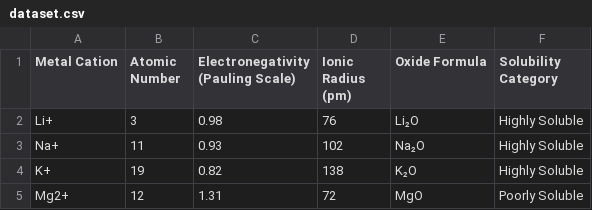
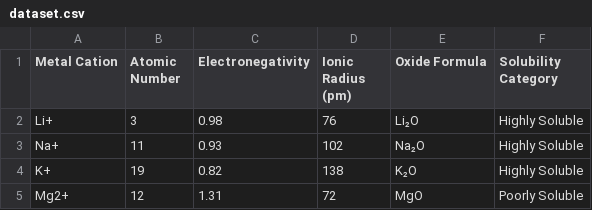
Before and after one commit to Marios9MF/MetalOxideSolubility, a CSV file: dataset.csv, drawn as a sheet; only a part is shown.

```diff
--- a/dataset.csv
+++ b/dataset.csv
@@ -1,2 +1,2 @@
-Metal Cation,Atomic Number,Electronegativity (Pauling Scale),Ionic Radius (pm),Oxide Formula,Solubility Category
+Metal Cation,Atomic Number,Electronegativity,Ionic Radius (pm),Oxide Formula,Solubility Category
 Li+,3,0.98,76,Li₂O,Highly Soluble
```
Also changed, not shown: 1 other file.
